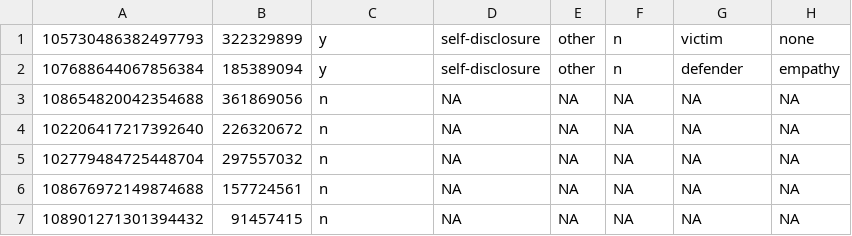
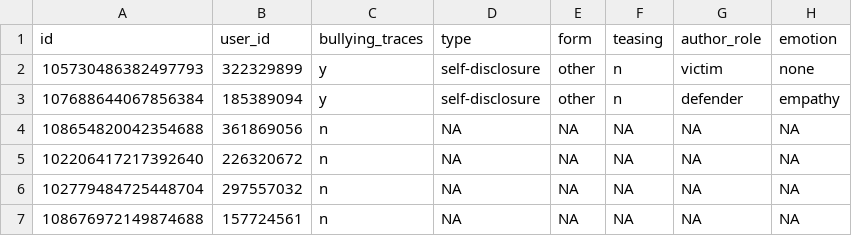
Before and after one commit to allyjunio/coruscant, a CSV file: dataset/data.csv, drawn as a sheet; only a part is shown; the shorter side is filled out with more unchanged rows.

Commit message:
Create the scripts to fix the json file them to generate a merge between the data.csv and tweet.json generates the final_data_set.csv.
Configure the Java project to play with the sample model.

```diff
--- a/dataset/data.csv
+++ b/dataset/data.csv
@@ -1 +1,2 @@
+id, user_id, bullying_traces, type, form, teasing, author_role, emotion
 105730486382497793,322329899,"y","self-disclosure","other","n","victim","none"
```
Also changed, not shown: 1 other file.
